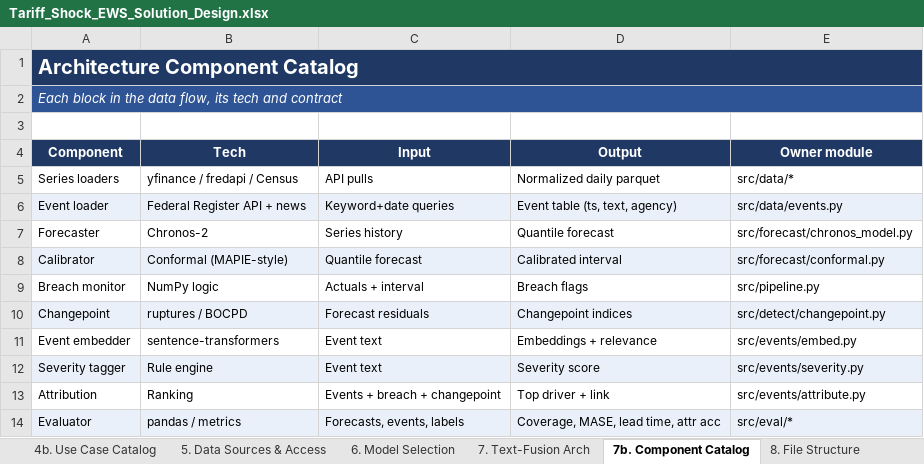
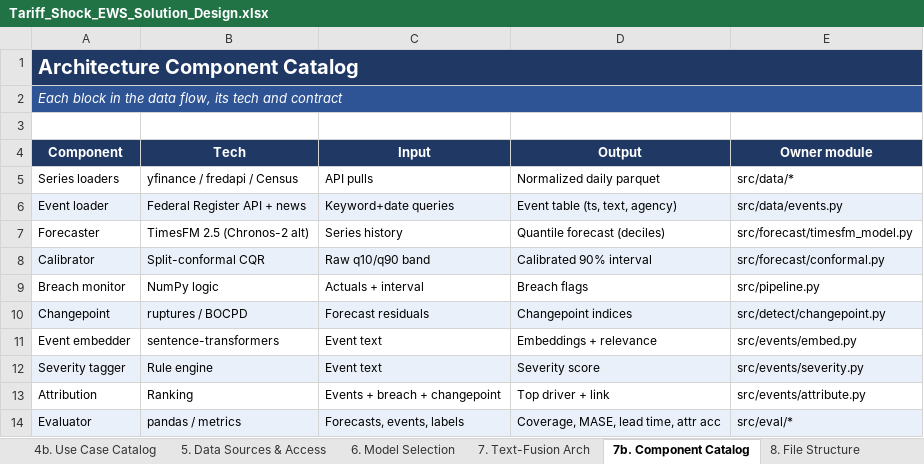
Before and after one commit to sathkruthdamera/Tarrif_Shock-EWS, an Excel workbook: docs/Tariff_Shock_EWS_Solution_Design.xlsx, sheet 7b. Component Catalog, drawn as a sheet; values as stored, in another font and other column widths than the file's, no borders; the diff names each change by its address in the sheet, - before the commit and + after, or states it on an @@ line.

```diff
--- a/docs/Tariff_Shock_EWS_Solution_Design.xlsx (sheet 7b. Component Catalog)
+++ b/docs/Tariff_Shock_EWS_Solution_Design.xlsx (sheet 7b. Component Catalog)
-B7 (Tech): Chronos-2
+B7 (Tech): TimesFM 2.5 (Chronos-2 alt)
-D7 (Output): Quantile forecast
+D7 (Output): Quantile forecast (deciles)
-E7 (Owner module): src/forecast/chronos_model.py
+E7 (Owner module): src/forecast/timesfm_model.py
-B8 (Tech): Conformal (MAPIE-style)
+B8 (Tech): Split-conformal CQR
-C8 (Input): Quantile forecast
+C8 (Input): Raw q10/q90 band
-D8 (Output): Calibrated interval
+D8 (Output): Calibrated 90% interval
```
Also changed, not shown: sheet 6. Model Selection, sheet 8. File Structure, sheet 2. Document Control, sheet 7. Text-Fusion Arch, 9 other files.
